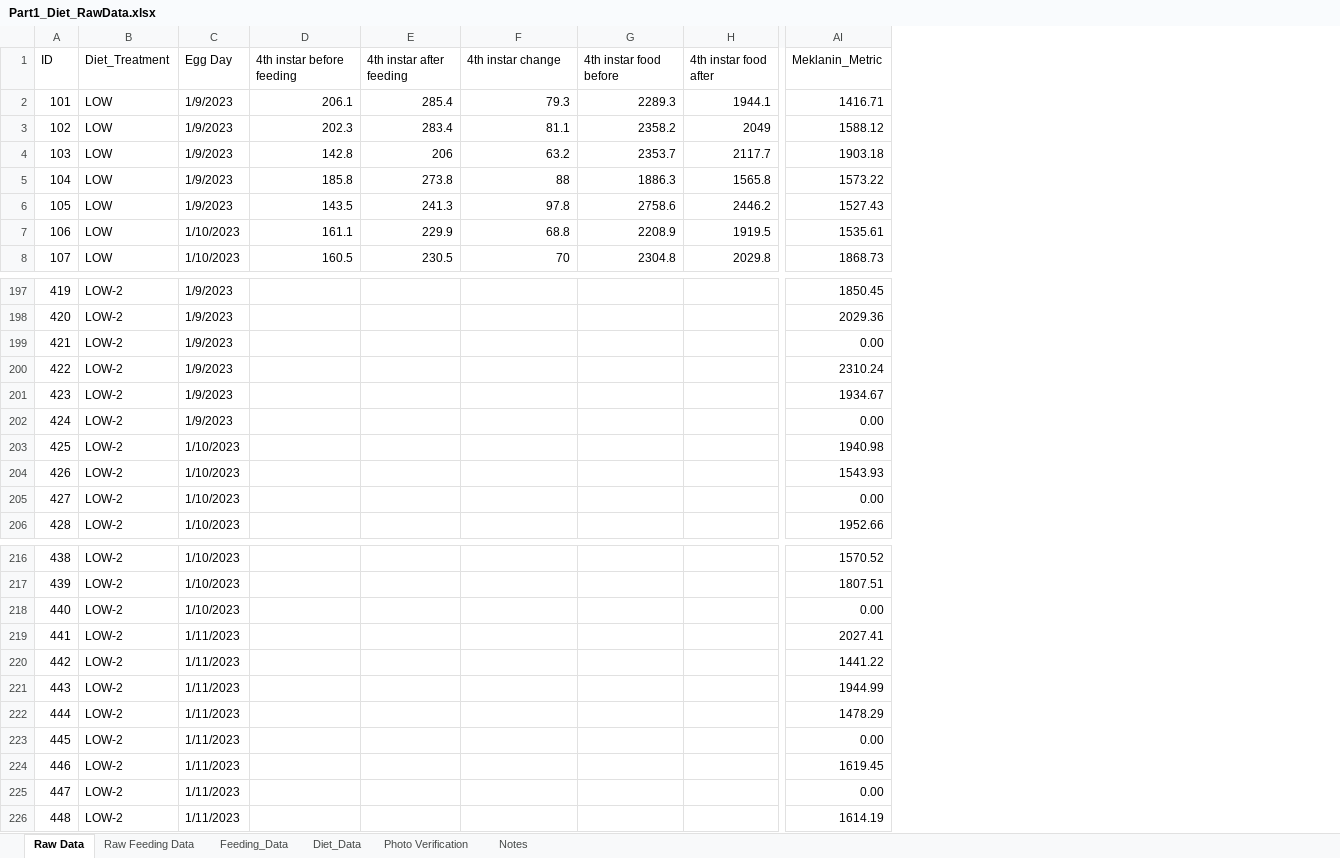
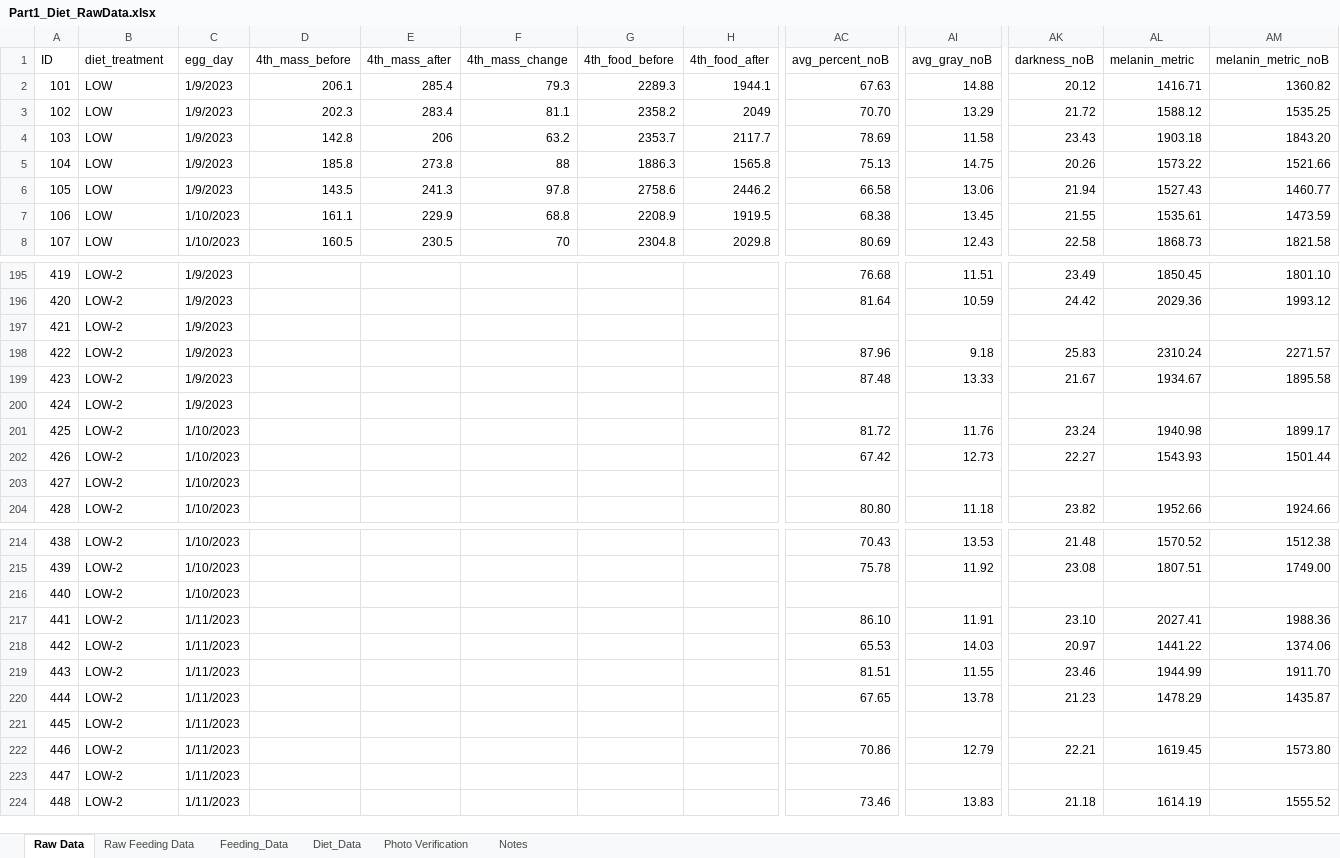
Before and after one commit to SEBritton/tradeoff_project, an Excel workbook: data/Part1_Diet_RawData.xlsx, sheet Raw Data, drawn as a sheet; only a part is shown, gaps mark what is left out; values as stored, in another font and other column widths than the file's, no cell formats; addresses are those after the commit; the diff covers the shown part only; the diff names each change by its address in the sheet, - before the commit and + after, or states it on an @@ line.

```diff
--- a/data/Part1_Diet_RawData.xlsx (sheet Raw Data)
+++ b/data/Part1_Diet_RawData.xlsx (sheet Raw Data)
+column AC (avg_percent_noB), rows 2-8: 67.63 | 70.70 | 78.69 | 75.13 | 66.58 | 68.38 | 80.69; rows 195-204: 76.68 | 81.64 |  | 87.96 | 87.48 |  | 81.72 | 67.42 |  | 80.80; rows 214-224: 70.43 | 75.78 |  | 86.10 | 65.53 | 81.51 | 67.65 |  | 70.86 |  | 73.46
+column AI (avg_gray_noB), rows 2-8: 14.88 | 13.29 | 11.58 | 14.75 | 13.06 | 13.45 | 12.43; rows 195-204: 11.51 | 10.59 |  | 9.18 | 13.33 |  | 11.76 | 12.73 |  | 11.18; rows 214-224: 13.53 | 11.92 |  | 11.91 | 14.03 | 11.55 | 13.78 |  | 12.79 |  | 13.83
+column AK (darkness_noB), rows 2-8: 20.12 | 21.72 | 23.43 | 20.26 | 21.94 | 21.55 | 22.58; rows 195-204: 23.49 | 24.42 |  | 25.83 | 21.67 |  | 23.24 | 22.27 |  | 23.82; rows 214-224: 21.48 | 23.08 |  | 23.10 | 20.97 | 23.46 | 21.23 |  | 22.21 |  | 21.18
+column AM (melanin_metric_noB), rows 2-8: 1360.82 | 1535.25 | 1843.20 | 1521.66 | 1460.77 | 1473.59 | 1821.58; rows 195-204: 1801.10 | 1993.12 |  | 2271.57 | 1895.58 |  | 1899.17 | 1501.44 |  | 1924.66; rows 214-224: 1512.38 | 1749.00 |  | 1988.36 | 1374.06 | 1911.70 | 1435.87 |  | 1573.80 |  | 1555.52
-B1: Diet_Treatment
+B1: diet_treatment
-C1: Egg Day
+C1: egg_day
-D1: 4th instar before feeding
+D1: 4th_mass_before
-E1: 4th instar after feeding
+E1: 4th_mass_after
-F1: 4th instar change
+F1: 4th_mass_change
-G1: 4th instar food before
+G1: 4th_food_before
-H1: 4th instar food after
+H1: 4th_food_after
-AL1: Meklanin_Metric
+AL1: melanin_metric
-AL197 (melanin_metric): 0.00
+AL197 (melanin_metric): (empty)
-AL200 (melanin_metric): 0.00
+AL200 (melanin_metric): (empty)
-AL203 (melanin_metric): 0.00
+AL203 (melanin_metric): (empty)
-AL216 (melanin_metric): 0.00
+AL216 (melanin_metric): (empty)
-AL221 (melanin_metric): 0.00
+AL221 (melanin_metric): (empty)
-AL223 (melanin_metric): 0.00
+AL223 (melanin_metric): (empty)
```
Also changed, not shown: 2 moved rows and 44 edited cells elsewhere in this sheet, sheet Raw Feeding Data, cell formats, formulas that keep their value, data/KOH_data.xlsx, data/Part1_Extraction_data.xlsx, 10 other files.
